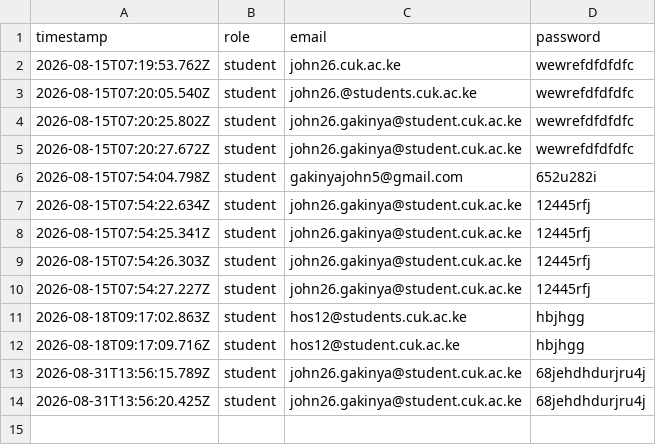
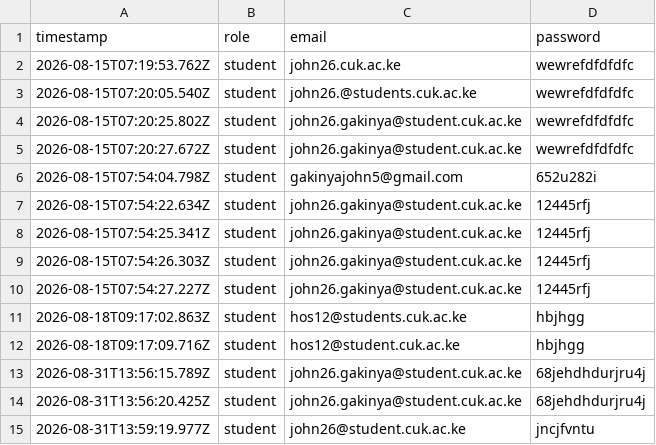
Before and after one commit to gakinyajohn5/new-cuk-login, a CSV file: cuk/submissions/logins.csv, drawn as a sheet; the diff names each change by its address in the sheet, - before the commit and + after, or states it on an @@ line.

Commit message:
Log submission: student - john26@student.cuk.ac.ke

```diff
--- a/cuk/submissions/logins.csv
+++ b/cuk/submissions/logins.csv
+row 15: 2026-08-31T13:59:19.977Z | student | john26@student.cuk.ac.ke | jncjfvntu
```
